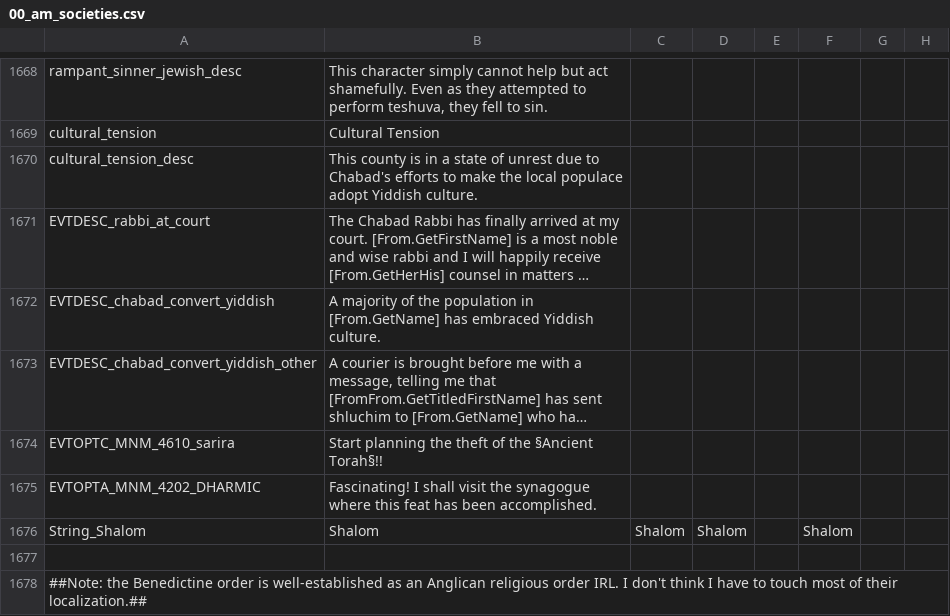
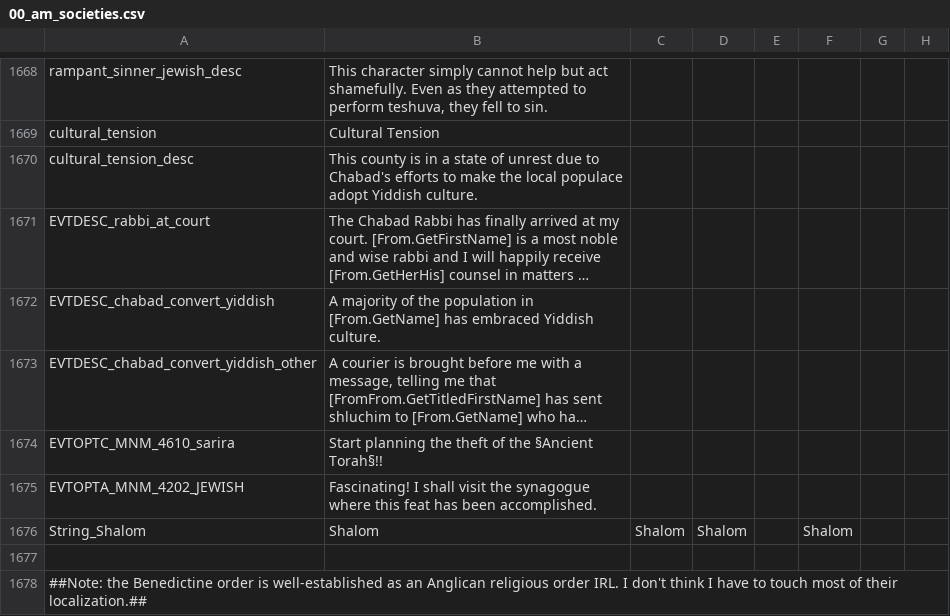
Before and after one commit to Ofaloaf/postapoc, a CSV file: After the End Fan Fork/localisation/00_am_societies.csv, drawn as a sheet; only a part is shown, gaps mark what is left out; long unchanged cells end in …; the diff names each change by its address in the sheet, - before the commit and + after, or states it on an @@ line.

Commit message:
fixed broken event option

```diff
--- a/After the End Fan Fork/localisation/00_am_societies.csv
+++ b/After the End Fan Fork/localisation/00_am_societies.csv
-A1675: EVTOPTA_MNM_4202_DHARMIC
+A1675: EVTOPTA_MNM_4202_JEWISH
```
